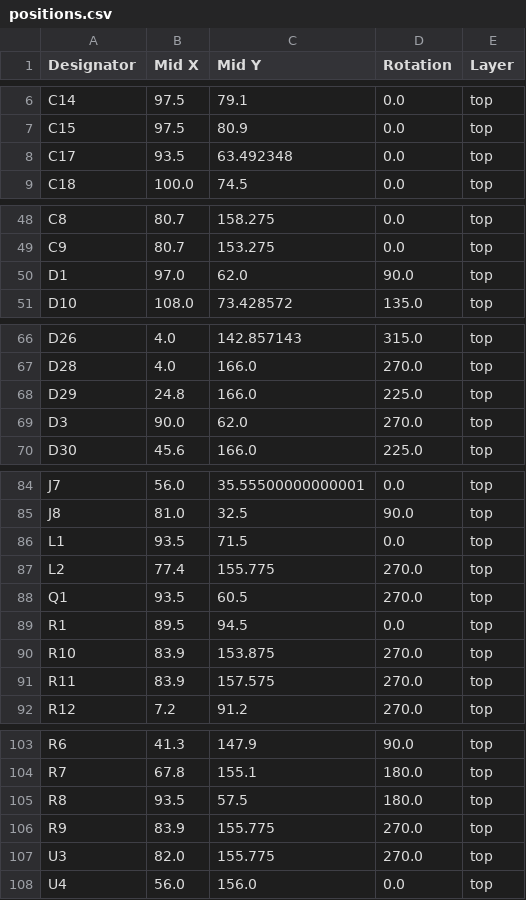
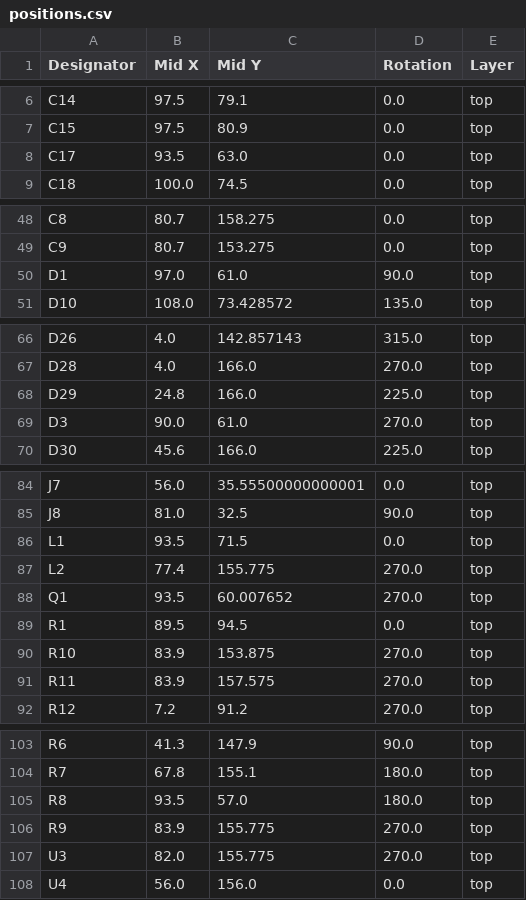
Before and after one commit to revk/ESP32-EPD, a CSV file: PCB/EPD75/production/positions.csv, drawn as a sheet; only a part is shown, gaps mark what is left out.

```diff
--- a/PCB/EPD75/production/positions.csv
+++ b/PCB/EPD75/production/positions.csv
@@ -7,3 +7,3 @@ C14,97.5,79.1,0.0,top
 C15,97.5,80.9,0.0,top
-C17,93.5,63.492348,0.0,top
+C17,93.5,63.0,0.0,top
 C18,100.0,74.5,0.0,top
@@ -49,3 +49,3 @@ C8,80.7,158.275,0.0,top
 C9,80.7,153.275,0.0,top
-D1,97.0,62.0,90.0,top
+D1,97.0,61.0,90.0,top
 D10,108.0,73.428572,135.0,top
@@ -68,3 +68,3 @@ D28,4.0,166.0,270.0,top
 D29,24.8,166.0,225.0,top
-D3,90.0,62.0,270.0,top
+D3,90.0,61.0,270.0,top
 D30,45.6,166.0,225.0,top
@@ -87,3 +87,3 @@ L1,93.5,71.5,0.0,top
 L2,77.4,155.775,270.0,top
-Q1,93.5,60.5,270.0,top
+Q1,93.5,60.007652,270.0,top
 R1,89.5,94.5,0.0,top
@@ -104,3 +104,3 @@ R6,41.3,147.9,90.0,top
 R7,67.8,155.1,180.0,top
-R8,93.5,57.5,180.0,top
+R8,93.5,57.0,180.0,top
 R9,83.9,155.775,270.0,top
```
Also changed, not shown: 29 other files.
